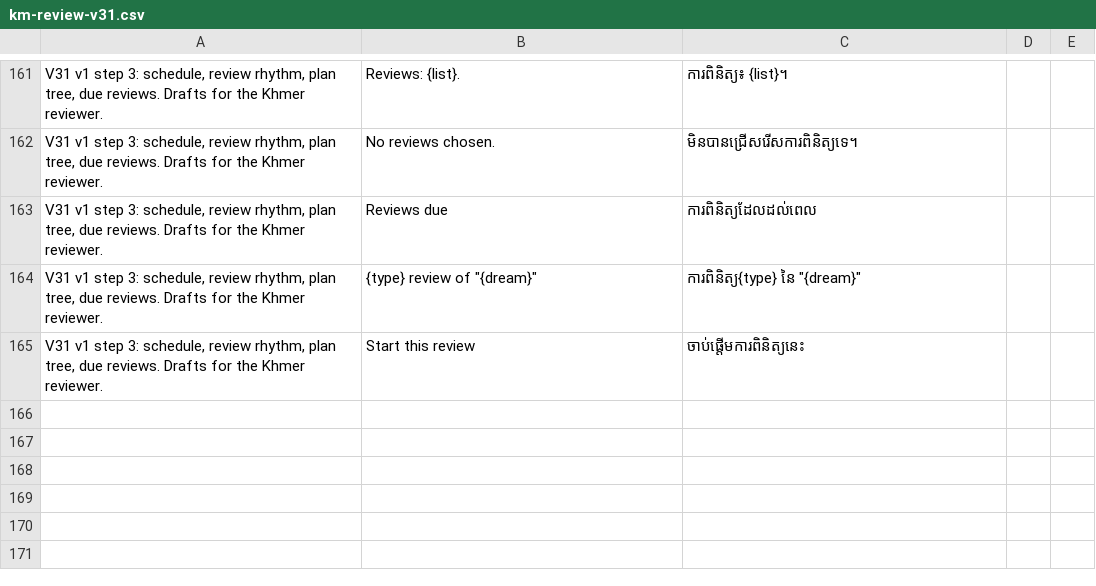
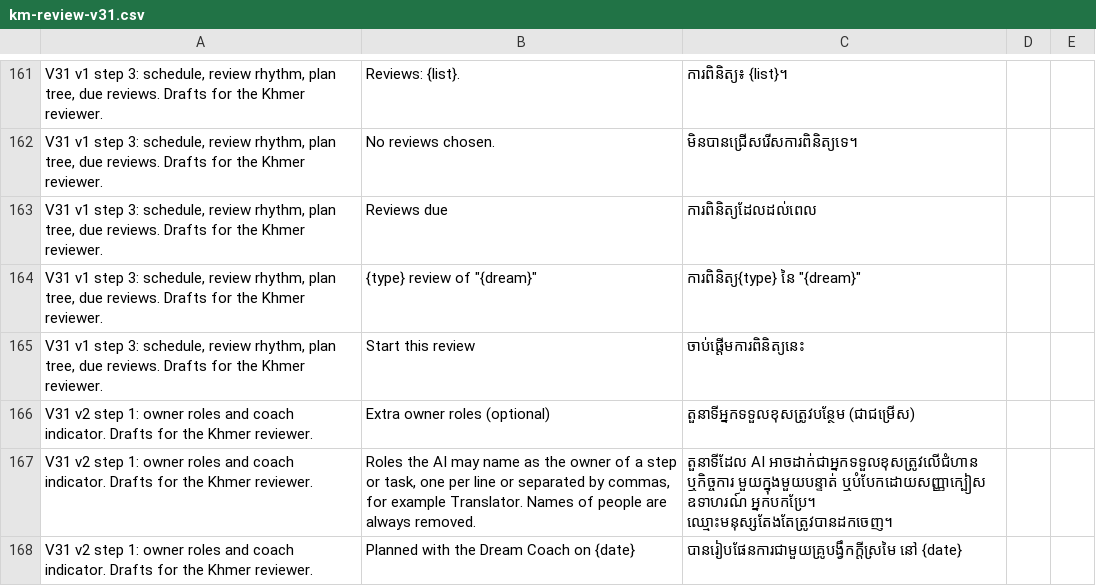
Before and after one commit to Sot-Sirymony/vmap-sys, a CSV file: docs/km-review-v31.csv, drawn as a sheet; only a part is shown, gaps mark what is left out; the diff names each change by its address in the sheet, - before the commit and + after, or states it on an @@ line.

```diff
--- a/docs/km-review-v31.csv
+++ b/docs/km-review-v31.csv
+row 166: V31 v2 step 1: owner roles and coach indicator. Drafts for the Khmer reviewer. | Extra owner roles (optional) | តួនាទីអ្នកទទួលខុសត្រូវបន្ថែម (ជាជម្រើស)
+row 167: V31 v2 step 1: owner roles and coach indicator. Drafts for the Khmer reviewer. | Roles the AI may name as the owner of a step or task, one per line or separated by commas, for example Translator. Names of people are always removed. | តួនាទីដែល AI អាចដាក់ជាអ្នកទទួលខុសត្រូវលើជំហាន ឬកិច្ចការ មួយក្នុងមួយបន្ទាត់ ឬបំបែកដោយសញ្ញាក្បៀស ឧទាហរណ៍ អ្នកបកប្រែ។ ឈ្មោះមនុស្សតែងតែត្រូវបានដកចេញ។
+row 168: V31 v2 step 1: owner roles and coach indicator. Drafts for the Khmer reviewer. | Planned with the Dream Coach on {date} | បានរៀបផែនការជាមួយគ្រូបង្វឹកក្តីស្រមៃ នៅ {date}
```
Also changed, not shown: 27 other files.
